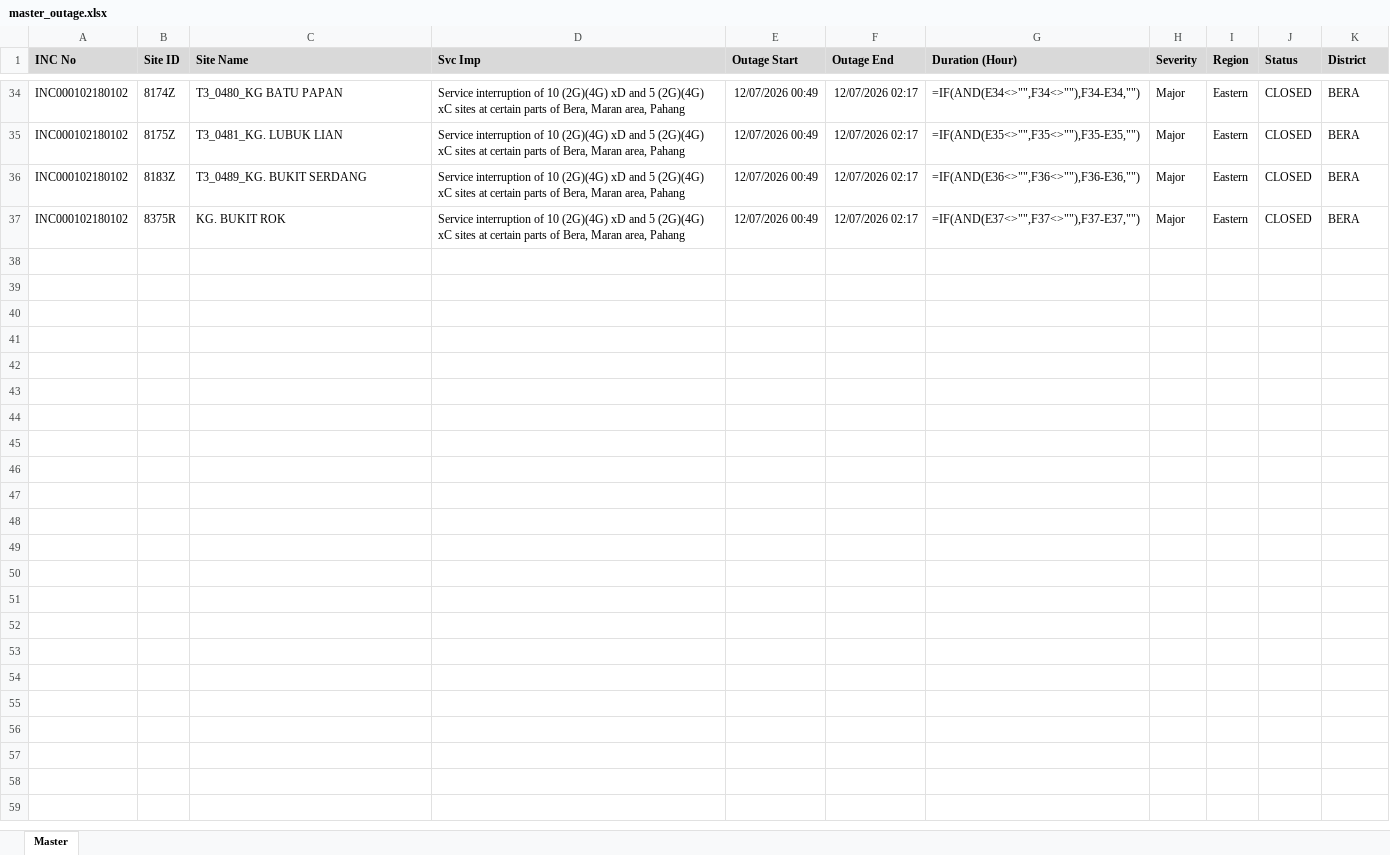
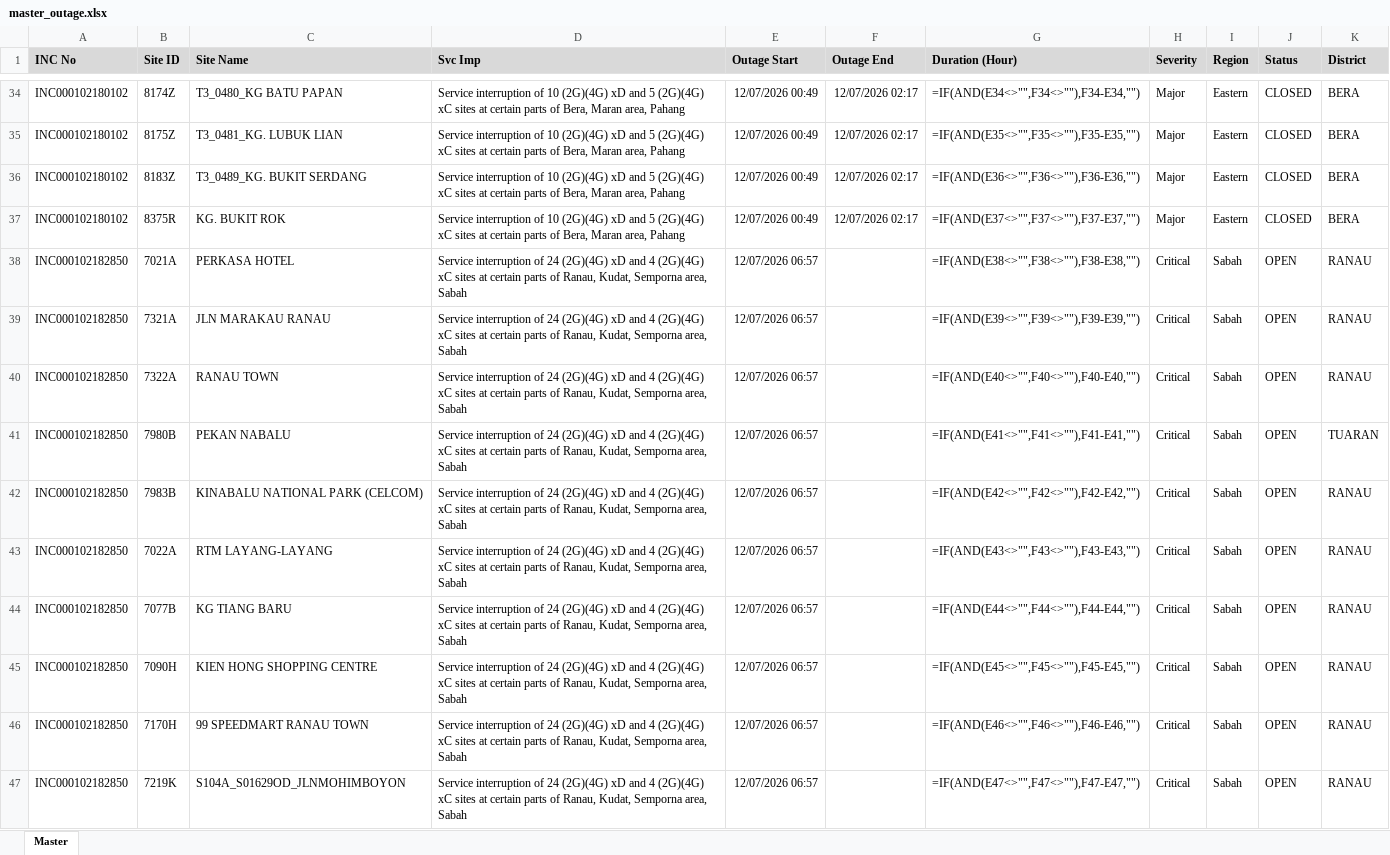
Before and after one commit to blueranger14/outage-master-repo-, an Excel workbook: master/master_outage.xlsx, sheet Master, drawn as a sheet; only a part is shown, gaps mark what is left out; values as stored, in another font and other column widths than the file's, no borders; formulas without a stored value are shown as written; the diff covers the shown part only; the diff names each change by its address in the sheet, - before the commit and + after, or states it on an @@ line.

```diff
--- a/master/master_outage.xlsx (sheet Master)
+++ b/master/master_outage.xlsx (sheet Master)
+row 38: INC000102182850 | 7021A | PERKASA HOTEL | Service interruption of 24 (2G)(4G) xD and 4 (2G)(4G) xC sites at certain parts of Ranau, Kudat, Semporna area, Sabah | 12/07/2026 06:57 |  | =IF(AND(E38<>"",F38<>""),F38-E38,"") | Critical | Sabah | OPEN | RANAU
+row 39: INC000102182850 | 7321A | JLN MARAKAU RANAU | Service interruption of 24 (2G)(4G) xD and 4 (2G)(4G) xC sites at certain parts of Ranau, Kudat, Semporna area, Sabah | 12/07/2026 06:57 |  | =IF(AND(E39<>"",F39<>""),F39-E39,"") | Critical | Sabah | OPEN | RANAU
+row 40: INC000102182850 | 7322A | RANAU TOWN | Service interruption of 24 (2G)(4G) xD and 4 (2G)(4G) xC sites at certain parts of Ranau, Kudat, Semporna area, Sabah | 12/07/2026 06:57 |  | =IF(AND(E40<>"",F40<>""),F40-E40,"") | Critical | Sabah | OPEN | RANAU
+row 41: INC000102182850 | 7980B | PEKAN NABALU | Service interruption of 24 (2G)(4G) xD and 4 (2G)(4G) xC sites at certain parts of Ranau, Kudat, Semporna area, Sabah | 12/07/2026 06:57 |  | =IF(AND(E41<>"",F41<>""),F41-E41,"") | Critical | Sabah | OPEN | TUARAN
+row 42: INC000102182850 | 7983B | KINABALU NATIONAL PARK (CELCOM) | Service interruption of 24 (2G)(4G) xD and 4 (2G)(4G) xC sites at certain parts of Ranau, Kudat, Semporna area, Sabah | 12/07/2026 06:57 |  | =IF(AND(E42<>"",F42<>""),F42-E42,"") | Critical | Sabah | OPEN | RANAU
+row 43: INC000102182850 | 7022A | RTM LAYANG-LAYANG | Service interruption of 24 (2G)(4G) xD and 4 (2G)(4G) xC sites at certain parts of Ranau, Kudat, Semporna area, Sabah | 12/07/2026 06:57 |  | =IF(AND(E43<>"",F43<>""),F43-E43,"") | Critical | Sabah | OPEN | RANAU
+row 44: INC000102182850 | 7077B | KG TIANG BARU | Service interruption of 24 (2G)(4G) xD and 4 (2G)(4G) xC sites at certain parts of Ranau, Kudat, Semporna area, Sabah | 12/07/2026 06:57 |  | =IF(AND(E44<>"",F44<>""),F44-E44,"") | Critical | Sabah | OPEN | RANAU
+row 45: INC000102182850 | 7090H | KIEN HONG SHOPPING CENTRE | Service interruption of 24 (2G)(4G) xD and 4 (2G)(4G) xC sites at certain parts of Ranau, Kudat, Semporna area, Sabah | 12/07/2026 06:57 |  | =IF(AND(E45<>"",F45<>""),F45-E45,"") | Critical | Sabah | OPEN | RANAU
+row 46: INC000102182850 | 7170H | 99 SPEEDMART RANAU TOWN | Service interruption of 24 (2G)(4G) xD and 4 (2G)(4G) xC sites at certain parts of Ranau, Kudat, Semporna area, Sabah | 12/07/2026 06:57 |  | =IF(AND(E46<>"",F46<>""),F46-E46,"") | Critical | Sabah | OPEN | RANAU
+row 47: INC000102182850 | 7219K | S104A_S01629OD_JLNMOHIMBOYON | Service interruption of 24 (2G)(4G) xD and 4 (2G)(4G) xC sites at certain parts of Ranau, Kudat, Semporna area, Sabah | 12/07/2026 06:57 |  | =IF(AND(E47<>"",F47<>""),F47-E47,"") | Critical | Sabah | OPEN | RANAU
```
Also changed, not shown: 18 added rows elsewhere in this sheet, 1 other file.
